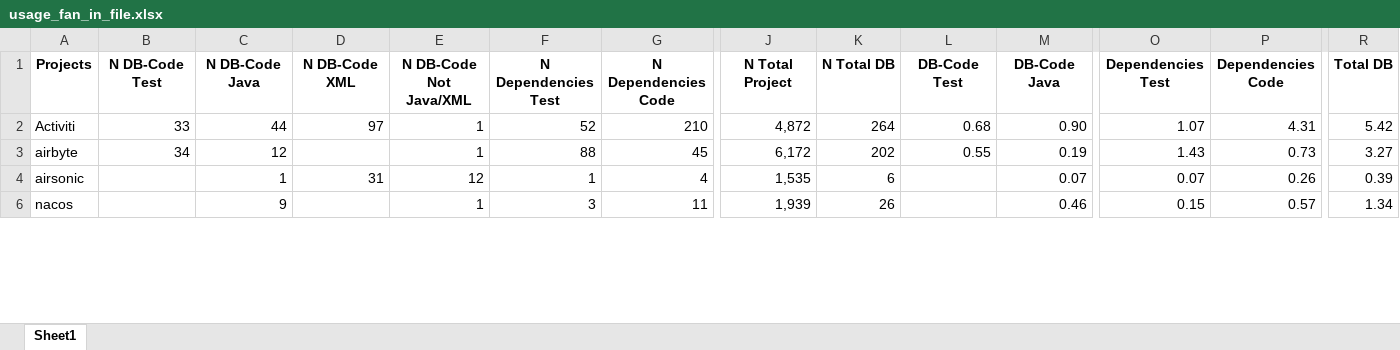
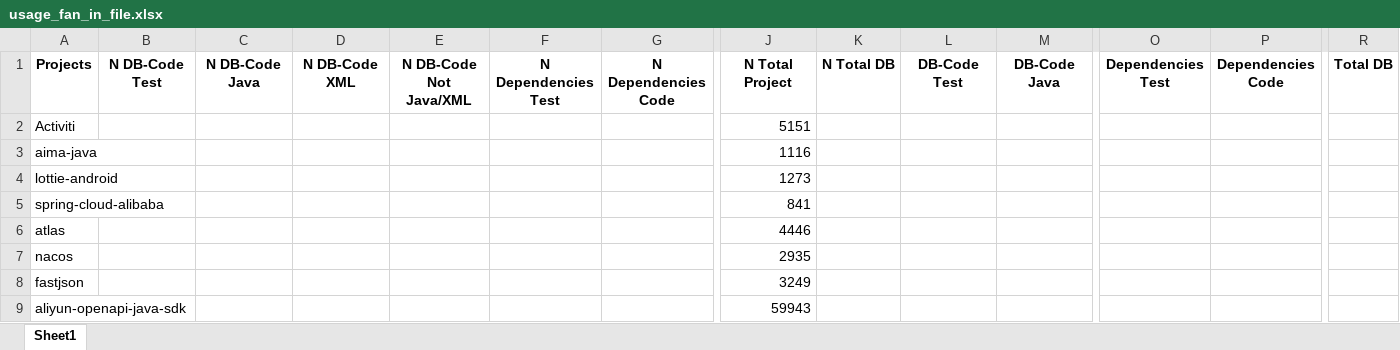
Before and after one commit to gems-uff/db-mining, an Excel workbook: resources/usage_fan_in_file.xlsx, sheet Sheet1, drawn as a sheet; only a part is shown, gaps mark what is left out; values as stored, in another font and other column widths than the file's, no borders; removed rows and columns are numbered as before the commit, all else as after; rows hold the shown columns only; the diff covers the shown part only; the diff names each change by its address in the sheet, - before the commit and + after, or states it on an @@ line.

Commit message:
fan_in_file results

```diff
--- a/resources/usage_fan_in_file.xlsx (sheet Sheet1)
+++ b/resources/usage_fan_in_file.xlsx (sheet Sheet1)
-B2: 33
+B2: (empty)
-C2: 44
+C2: (empty)
-D2: 97
+D2: (empty)
-E2: 1
+E2: (empty)
-F2: 52
+F2: (empty)
-G2: 210
+G2: (empty)
-J2: 4,872
+J2: 5151
-K2: 264
+K2: (empty)
-L2: 0.68
+L2: (empty)
-M2: 0.90
+M2: (empty)
-O2: 1.07
+O2: (empty)
-P2: 4.31
+P2: (empty)
-R2: 5.42
+R2: (empty)
-row 3: airbyte | 34 | 12 |  | 1 | 88 | 45 | 6,172 | 202 | 0.55 | 0.19 | 1.43 | 0.73 | 3.27
-row 4: airsonic |  | 1 | 31 | 12 | 1 | 4 | 1,535 | 6 |  | 0.07 | 0.07 | 0.26 | 0.39
+row 3: aima-java |  |  |  |  |  |  | 1116
+row 4: lottie-android |  |  |  |  |  |  | 1273
+row 5: spring-cloud-alibaba |  |  |  |  |  |  | 841
+row 6: atlas |  |  |  |  |  |  | 4446
-C7: 9
+C7: (empty)
-E7: 1
+E7: (empty)
-F7: 3
+F7: (empty)
-G7: 11
+G7: (empty)
-J7: 1,939
+J7: 2935
-K7: 26
+K7: (empty)
-M7: 0.46
+M7: (empty)
-O7: 0.15
+O7: (empty)
-P7: 0.57
+P7: (empty)
-R7: 1.34
+R7: (empty)
+row 8: fastjson |  |  |  |  |  |  | 3249
+row 9: aliyun-openapi-java-sdk |  |  |  |  |  |  | 59943
```
Also changed, not shown: other rows of this sheet, hidden cells.
